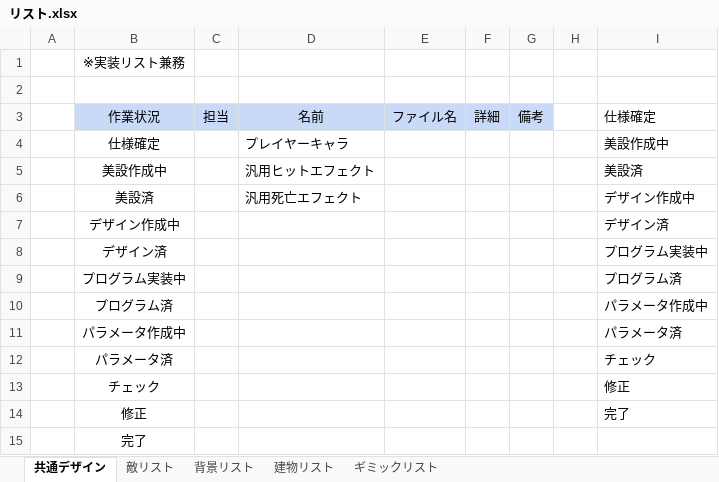
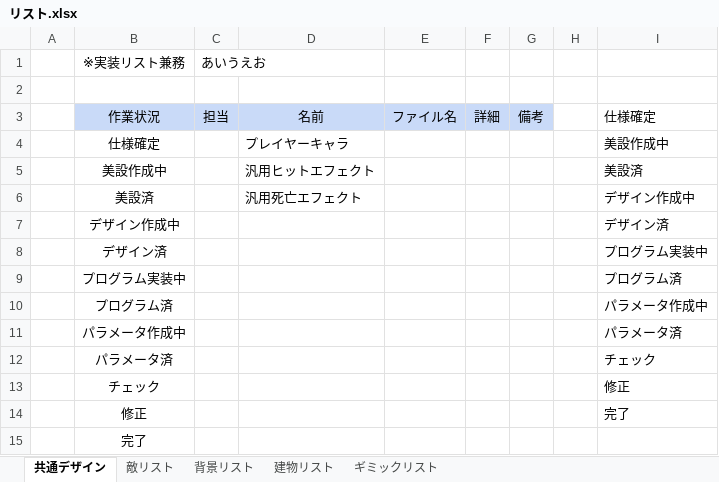
Before and after one commit to Mahiro37/BIO4-REPRODUCTION, an Excel workbook: 99_others/リスト.xlsx, sheet 共通デザイン, drawn as a sheet; values as stored, in another font and other column widths than the file's, no borders; conditional formats not drawn; the diff names each change by its address in the sheet, - before the commit and + after, or states it on an @@ line.

Commit message:
あいうえお

```diff
--- a/99_others/リスト.xlsx (sheet 共通デザイン)
+++ b/99_others/リスト.xlsx (sheet 共通デザイン)
-C1: (empty)
+C1: あいうえお
```
